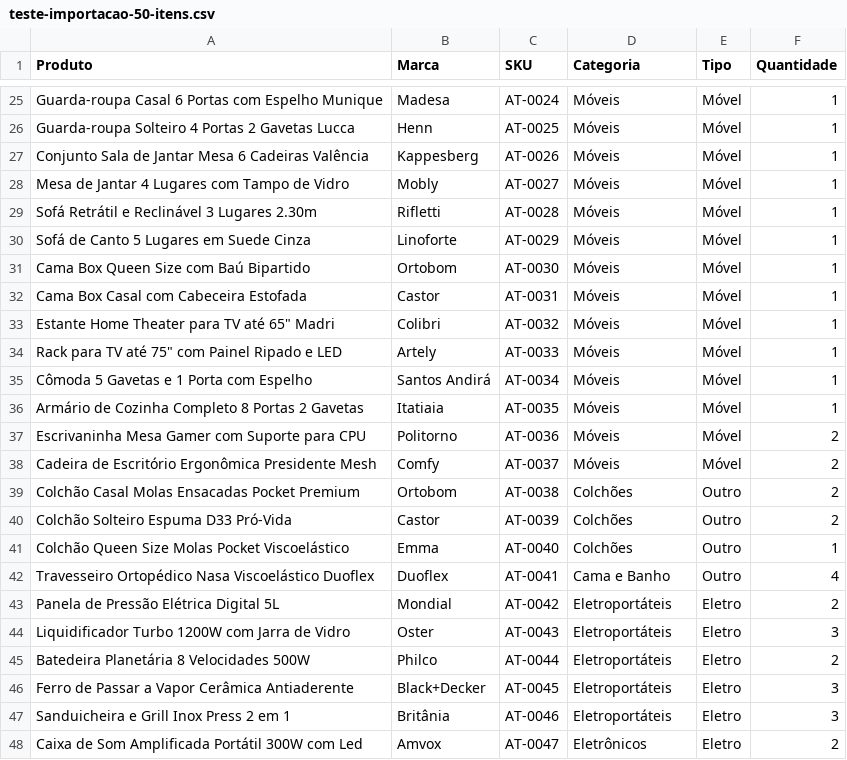
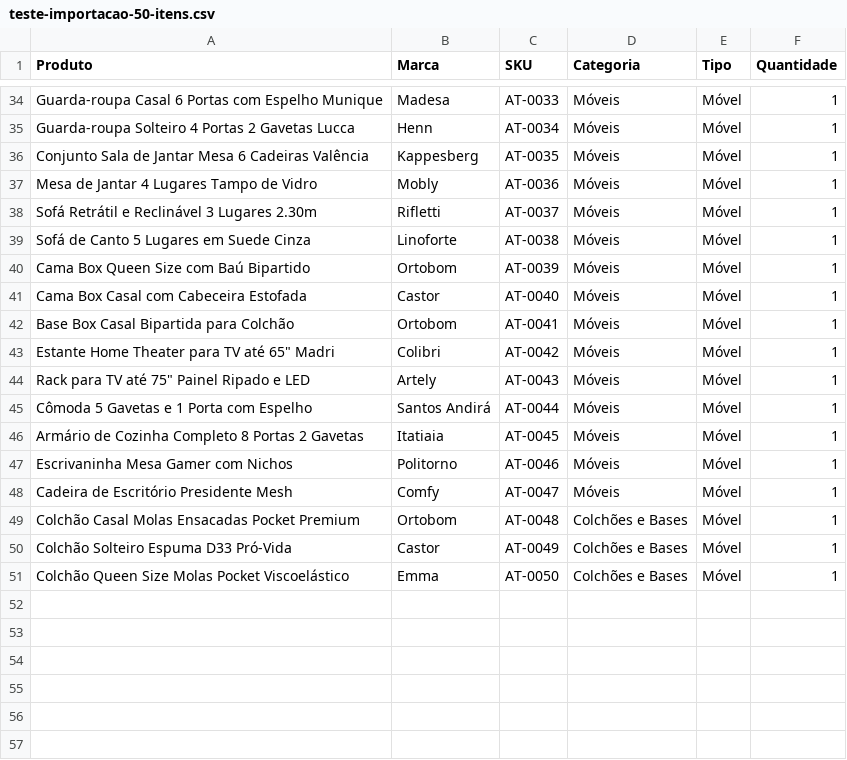
Before and after one commit to LuizAmeida/gerenciador-controle-estoque, a CSV file: teste-importacao-50-itens.csv, drawn as a sheet; only a part is shown, gaps mark what is left out; removed rows and columns are numbered as before the commit, all else as after; the diff covers the shown part only; the diff names each change by its address in the sheet, - before the commit and + after, or states it on an @@ line.

```diff
--- a/teste-importacao-50-itens.csv
+++ b/teste-importacao-50-itens.csv
-C34 (SKU): AT-0024
+C34 (SKU): AT-0033
-C35 (SKU): AT-0025
+C35 (SKU): AT-0034
-C36 (SKU): AT-0026
+C36 (SKU): AT-0035
-A37 (Produto): Mesa de Jantar 4 Lugares com Tampo de Vidro
+A37 (Produto): Mesa de Jantar 4 Lugares Tampo de Vidro
-C37 (SKU): AT-0027
+C37 (SKU): AT-0036
-C38 (SKU): AT-0028
+C38 (SKU): AT-0037
-C39 (SKU): AT-0029
+C39 (SKU): AT-0038
-C40 (SKU): AT-0030
+C40 (SKU): AT-0039
-C41 (SKU): AT-0031
+C41 (SKU): AT-0040
+row 42: Base Box Casal Bipartida para Colchão | Ortobom | AT-0041 | Móveis | Móvel | 1
-C43 (SKU): AT-0032
+C43 (SKU): AT-0042
-A44 (Produto): Rack para TV até 75" com Painel Ripado e LED
+A44 (Produto): Rack para TV até 75" Painel Ripado e LED
-C44 (SKU): AT-0033
+C44 (SKU): AT-0043
-C45 (SKU): AT-0034
+C45 (SKU): AT-0044
-C46 (SKU): AT-0035
+C46 (SKU): AT-0045
-A47 (Produto): Escrivaninha Mesa Gamer com Suporte para CPU
+A47 (Produto): Escrivaninha Mesa Gamer com Nichos
-C47 (SKU): AT-0036
+C47 (SKU): AT-0046
-F47:F50 (Quantidade): 2
+F47:F50 (Quantidade): 1
-A48 (Produto): Cadeira de Escritório Ergonômica Presidente Mesh
+A48 (Produto): Cadeira de Escritório Presidente Mesh
-C48 (SKU): AT-0037
+C48 (SKU): AT-0047
-C49 (SKU): AT-0038
+C49 (SKU): AT-0048
-D49:D51 (Categoria): Colchões
+D49:D51 (Categoria): Colchões e Bases
-E49:E51 (Tipo): Outro
+E49:E51 (Tipo): Móvel
-C50 (SKU): AT-0039
+C50 (SKU): AT-0049
-C51 (SKU): AT-0040
+C51 (SKU): AT-0050
-row 42: Travesseiro Ortopédico Nasa Viscoelástico Duoflex | Duoflex | AT-0041 | Cama e Banho | Outro | 4
-row 43: Panela de Pressão Elétrica Digital 5L | Mondial | AT-0042 | Eletroportáteis | Eletro | 2
-row 44: Liquidificador Turbo 1200W com Jarra de Vidro | Oster | AT-0043 | Eletroportáteis | Eletro | 3
-row 45: Batedeira Planetária 8 Velocidades 500W | Philco | AT-0044 | Eletroportáteis | Eletro | 2
-row 46: Ferro de Passar a Vapor Cerâmica Antiaderente | Black+Decker | AT-0045 | Eletroportáteis | Eletro | 3
-row 47: Sanduicheira e Grill Inox Press 2 em 1 | Britânia | AT-0046 | Eletroportáteis | Eletro | 3
-row 48: Caixa de Som Amplificada Portátil 300W com Led | Amvox | AT-0047 | Eletrônicos | Eletro | 2
```
Also changed, not shown: 9 added rows, 3 removed rows and 20 edited cells elsewhere in this file.
